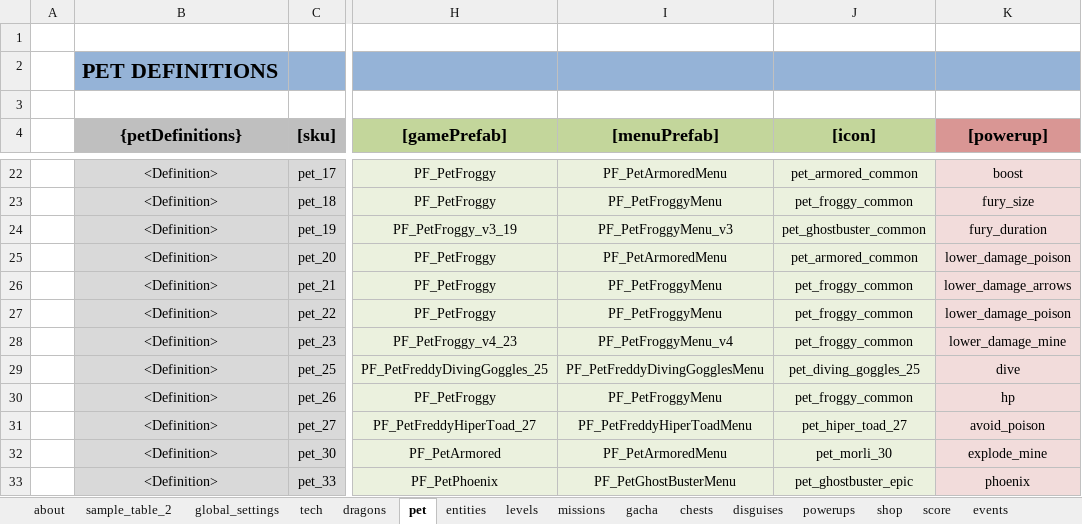
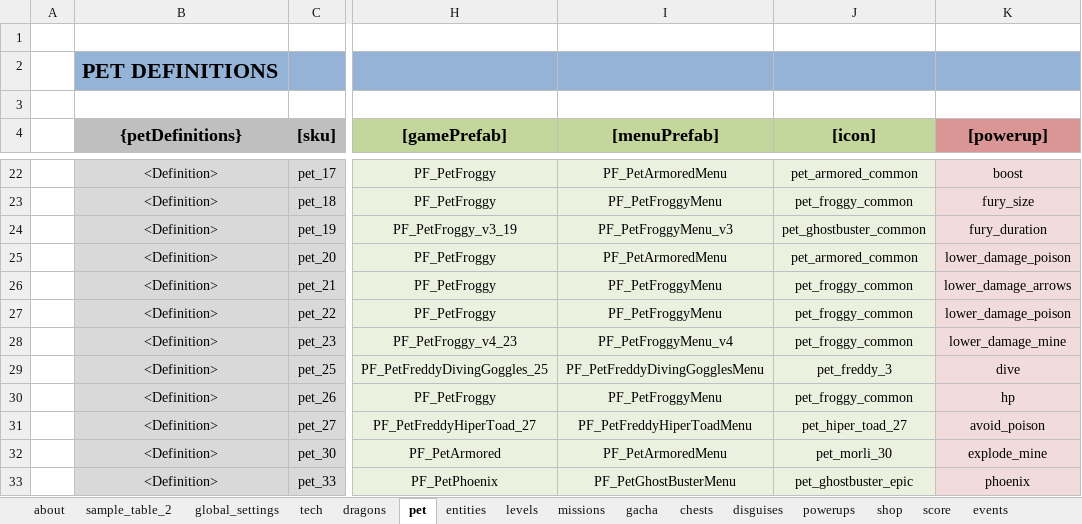
Before and after one commit to nam27062002/hello, an Excel workbook: Docs/Content/HungryDragonContent.xlsx, sheet pet, drawn as a sheet; only a part is shown, gaps mark what is left out; values as stored, in another font and other column widths than the file's, no borders; table styles not drawn; the diff names each change by its address in the sheet, - before the commit and + after, or states it on an @@ line.

Commit message:
Content - Fix some mission icons - Change DivingGoggle pet icon to normal freddy
Former-commit-id: ab43899524b694b7575d61cc5d8923401b32bd70

```diff
--- a/Docs/Content/HungryDragonContent.xlsx (sheet pet)
+++ b/Docs/Content/HungryDragonContent.xlsx (sheet pet)
-J29 ([icon]): pet_diving_goggles_25
+J29 ([icon]): pet_freddy_3
```
Also changed, not shown: sheet missions, 4 other files.
